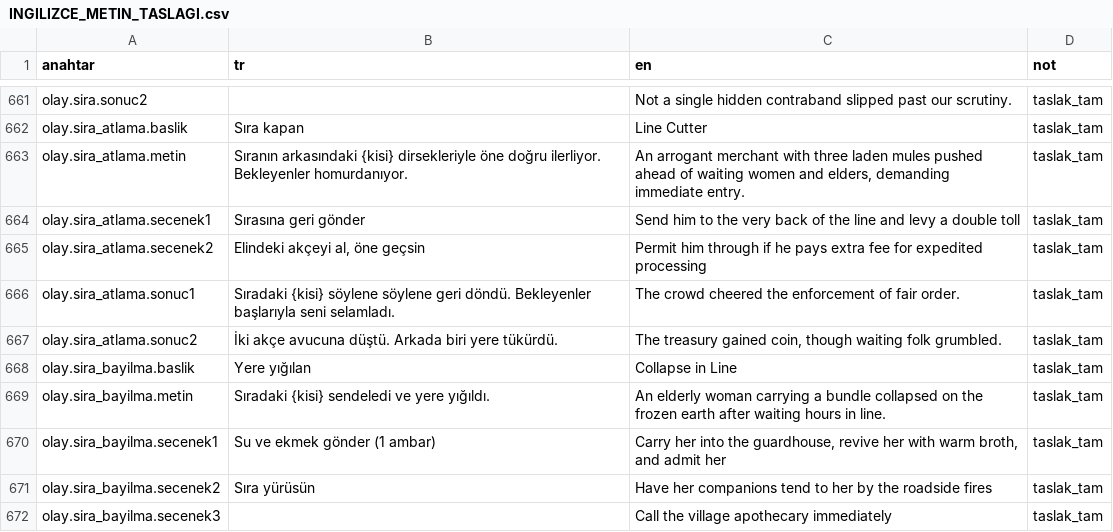
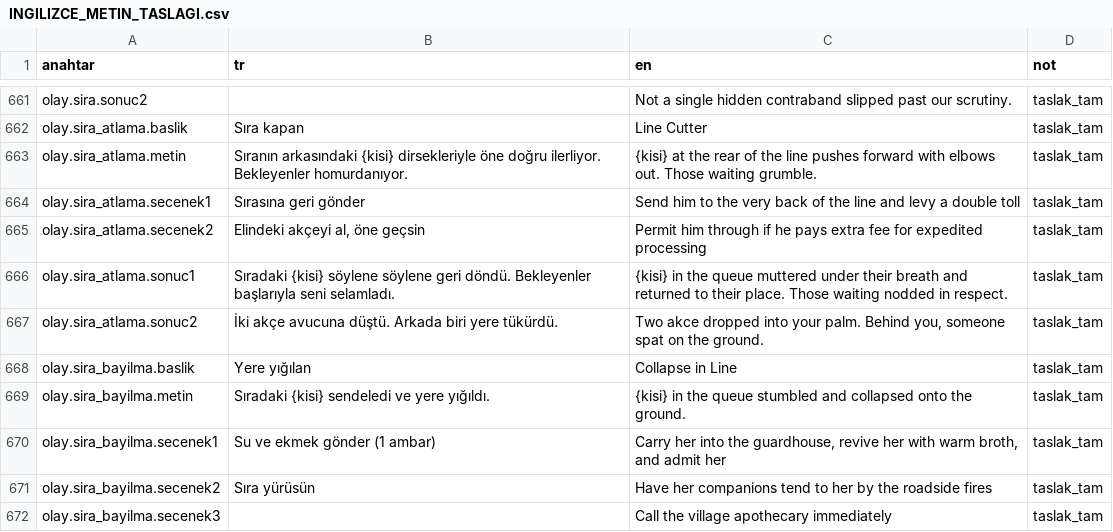
Before and after one commit to berk103458/GameDevoloper, a CSV file: docs/INGILIZCE_METIN_TASLAGI.csv, drawn as a sheet; only a part is shown, gaps mark what is left out; the diff covers the shown part only.

Commit message:
DIL-EN-GOZDEN-A1: CSV taslagi terim, yer tutucu ve bicim acisindan gozden gecirildi (Antigravity)

```diff
--- a/docs/INGILIZCE_METIN_TASLAGI.csv
+++ b/docs/INGILIZCE_METIN_TASLAGI.csv
@@ -664,9 +664,9 @@ olay.sira.sonuc2,,Not a single hidden contraband slipped past our scrutiny.,tasl
 olay.sira_atlama.baslik,Sıra kapan,Line Cutter,taslak_tam
-olay.sira_atlama.metin,Sıranın arkasındaki {kisi} dirsekleriyle öne doğru ilerliyor. Bekleyenler homurdanıyor.,"An arrogant merchant with three laden mules pushed ahead of waiting women and elders, demanding immediate entry.",taslak_tam
+olay.sira_atlama.metin,Sıranın arkasındaki {kisi} dirsekleriyle öne doğru ilerliyor. Bekleyenler homurdanıyor.,"{kisi} at the rear of the line pushes forward with elbows out. Those waiting grumble.",taslak_tam
 olay.sira_atlama.secenek1,Sırasına geri gönder,Send him to the very back of the line and levy a double toll,taslak_tam
 olay.sira_atlama.secenek2,"Elindeki akçeyi al, öne geçsin",Permit him through if he pays extra fee for expedited processing,taslak_tam
-olay.sira_atlama.sonuc1,Sıradaki {kisi} söylene söylene geri döndü. Bekleyenler başlarıyla seni selamladı.,The crowd cheered the enforcement of fair order.,taslak_tam
-olay.sira_atlama.sonuc2,İki akçe avucuna düştü. Arkada biri yere tükürdü.,"The treasury gained coin, though waiting folk grumbled.",taslak_tam
+olay.sira_atlama.sonuc1,Sıradaki {kisi} söylene söylene geri döndü. Bekleyenler başlarıyla seni selamladı.,"{kisi} in the queue muttered under their breath and returned to their place. Those waiting nodded in respect.",taslak_tam
+olay.sira_atlama.sonuc2,İki akçe avucuna düştü. Arkada biri yere tükürdü.,"Two akce dropped into your palm. Behind you, someone spat on the ground.",taslak_tam
 olay.sira_bayilma.baslik,Yere yığılan,Collapse in Line,taslak_tam
-olay.sira_bayilma.metin,Sıradaki {kisi} sendeledi ve yere yığıldı.,An elderly woman carrying a bundle collapsed on the frozen earth after waiting hours in line.,taslak_tam
+olay.sira_bayilma.metin,Sıradaki {kisi} sendeledi ve yere yığıldı.,"{kisi} in the queue stumbled and collapsed onto the ground.",taslak_tam
 olay.sira_bayilma.secenek1,Su ve ekmek gönder (1 ambar),"Carry her into the guardhouse, revive her with warm broth, and admit her",taslak_tam
```
Also changed, not shown: 7 edited cells elsewhere in this file, 2 other files.
